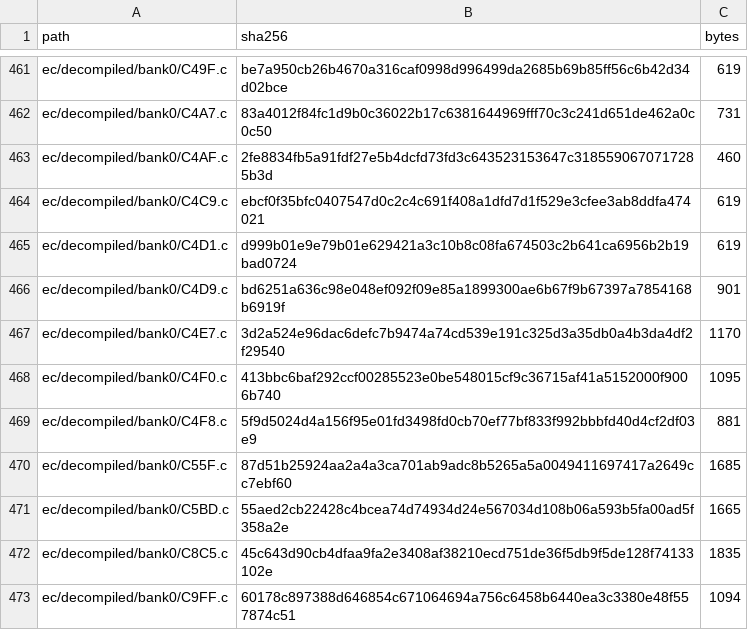
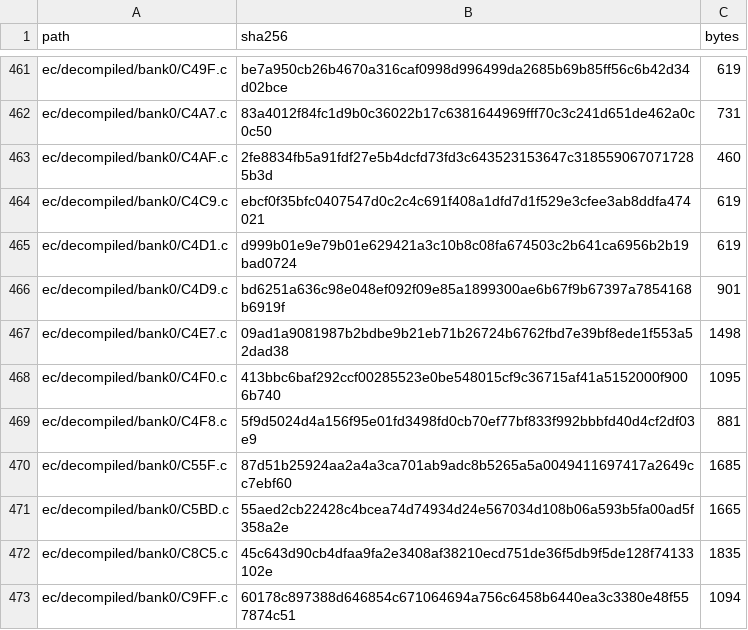
Before and after one commit to ElDavoo/tongfang-gm7mg7p-re, a CSV file: ec/ghidra/c-digests.csv, drawn as a sheet; only a part is shown, gaps mark what is left out.

```diff
--- a/ec/ghidra/c-digests.csv
+++ b/ec/ghidra/c-digests.csv
@@ -466,3 +466,3 @@ ec/decompiled/bank0/C4D1.c,d999b01e9e79b01e629421a3c10b8c08fa674503c2b641ca6956b
 ec/decompiled/bank0/C4D9.c,bd6251a636c98e048ef092f09e85a1899300ae6b67f9b67397a7854168b6919f,901
-ec/decompiled/bank0/C4E7.c,3d2a524e96dac6defc7b9474a74cd539e191c325d3a35db0a4b3da4df2f29540,1170
+ec/decompiled/bank0/C4E7.c,09ad1a9081987b2bdbe9b21eb71b26724b6762fbd7e39bf8ede1f553a52dad38,1498
 ec/decompiled/bank0/C4F0.c,413bbc6baf292ccf00285523e0be548015cf9c36715af41a5152000f9006b740,1095
```
Also changed, not shown: ec/annotations/ghidra-functions.csv, 2 other files.
